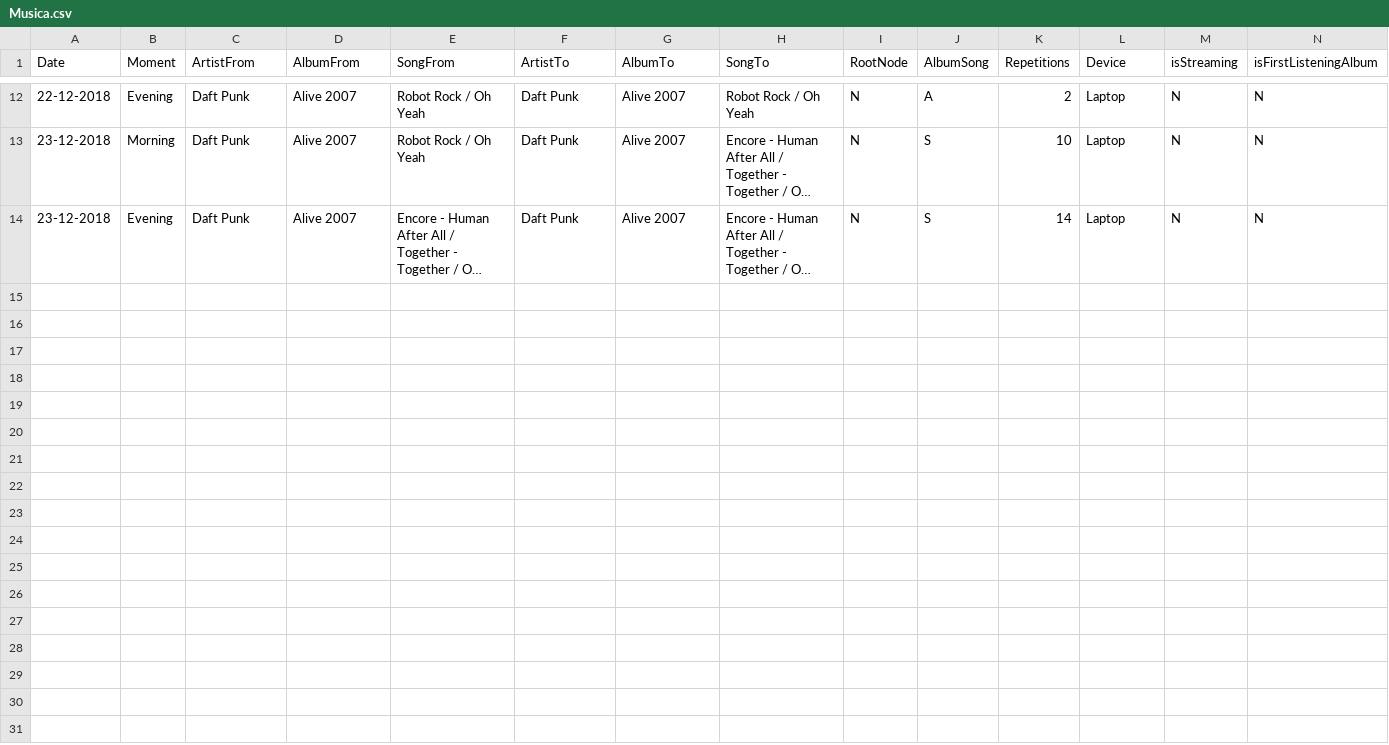
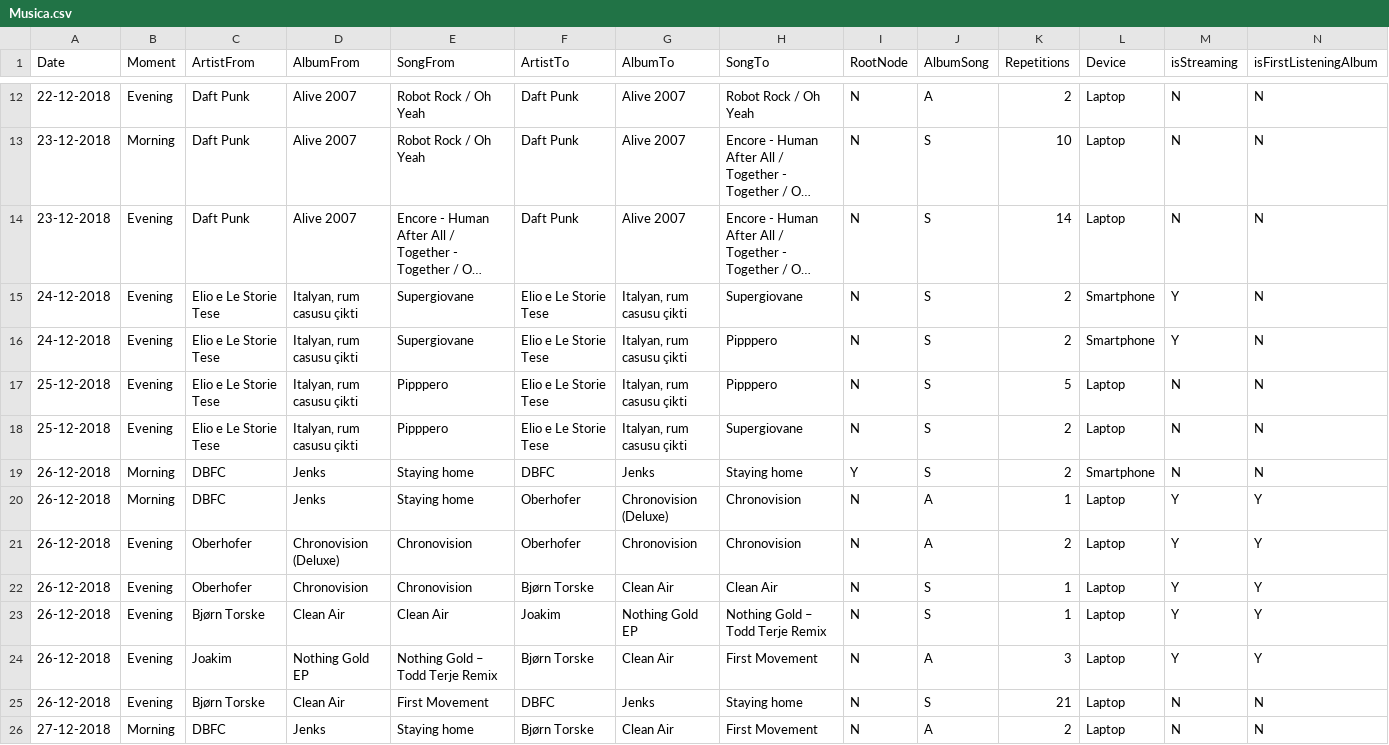
Before and after one commit to Mrcuve0/A-Year-In-Music, a CSV file: Musica.csv, drawn as a sheet; only a part is shown, gaps mark what is left out; long unchanged cells end in …; rows hold the shown columns only; the diff names each change by its address in the sheet, - before the commit and + after, or states it on an @@ line.

Commit message:
Updated input file

```diff
--- a/Musica.csv
+++ b/Musica.csv
+row 15: 24-12-2018 | Evening | Elio e Le Storie Tese | Italyan, rum casusu çikti | Supergiovane | Elio e Le Storie Tese | Italyan, rum casusu çikti | Supergiovane | N | S | 2 | Smartphone | Y | N
+row 16: 24-12-2018 | Evening | Elio e Le Storie Tese | Italyan, rum casusu çikti | Supergiovane | Elio e Le Storie Tese | Italyan, rum casusu çikti | Pipppero | N | S | 2 | Smartphone | Y | N
+row 17: 25-12-2018 | Evening | Elio e Le Storie Tese | Italyan, rum casusu çikti | Pipppero | Elio e Le Storie Tese | Italyan, rum casusu çikti | Pipppero | N | S | 5 | Laptop | N | N
+row 18: 25-12-2018 | Evening | Elio e Le Storie Tese | Italyan, rum casusu çikti | Pipppero | Elio e Le Storie Tese | Italyan, rum casusu çikti | Supergiovane | N | S | 2 | Laptop | N | N
+row 19: 26-12-2018 | Morning | DBFC | Jenks | Staying home | DBFC | Jenks | Staying home | Y | S | 2 | Smartphone | N | N
+row 20: 26-12-2018 | Morning | DBFC | Jenks | Staying home | Oberhofer | Chronovision (Deluxe) | Chronovision | N | A | 1 | Laptop | Y | Y
+row 21: 26-12-2018 | Evening | Oberhofer | Chronovision (Deluxe) | Chronovision | Oberhofer | Chronovision | Chronovision | N | A | 2 | Laptop | Y | Y
+row 22: 26-12-2018 | Evening | Oberhofer | Chronovision | Chronovision | Bjørn Torske | Clean Air | Clean Air | N | S | 1 | Laptop | Y | Y
+row 23: 26-12-2018 | Evening | Bjørn Torske | Clean Air | Clean Air | Joakim | Nothing Gold EP | Nothing Gold – Todd Terje Remix | N | S | 1 | Laptop | Y | Y
+row 24: 26-12-2018 | Evening | Joakim | Nothing Gold EP | Nothing Gold – Todd Terje Remix | Bjørn Torske | Clean Air | First Movement | N | A | 3 | Laptop | Y | Y
+row 25: 26-12-2018 | Evening | Bjørn Torske | Clean Air | First Movement | DBFC | Jenks | Staying home | N | S | 21 | Laptop | N | N
+row 26: 27-12-2018 | Morning | DBFC | Jenks | Staying home | Bjørn Torske | Clean Air | First Movement | N | A | 2 | Laptop | N | N
```
